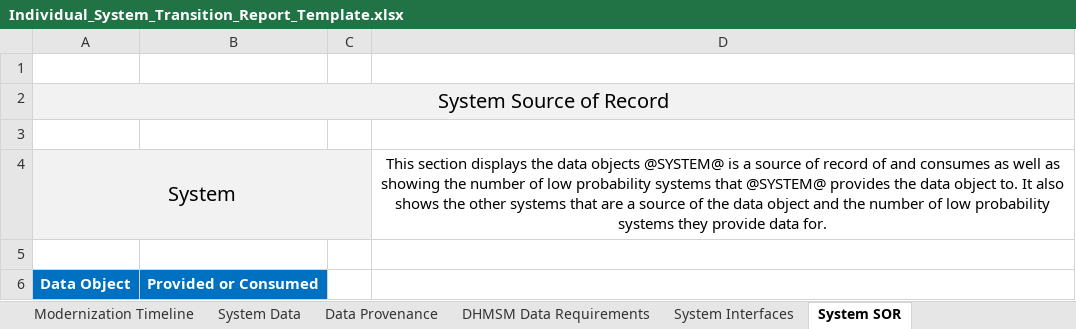
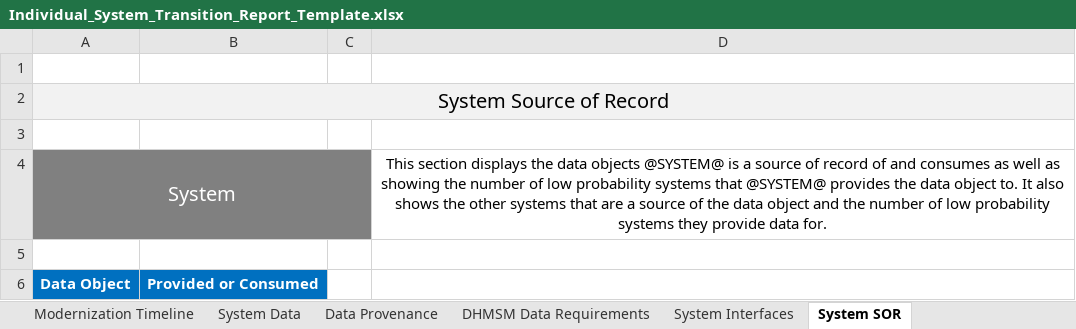
Before and after one commit to SEMOSS/Semoss, an Excel workbook: export/Reports/Individual_System_Transition_Report_Template.xlsx, sheet System SOR, drawn as a sheet; values as stored, in another font and other column widths than the file's, no borders; the diff names each change by its address in the sheet, - before the commit and + after, or states it on an @@ line.

Commit message:
updated system transition report to include SOR
git-svn-id: svn://107.170.10.188:8080/Semoss/trunk@2367 ef391c1c-ee15-45f7-b1d6-dde3d27a2169

Former-commit-id: 46cea2f5956a23f11b7c6b7ee325aac6bc2daab8

```diff
--- a/export/Reports/Individual_System_Transition_Report_Template.xlsx (sheet System SOR)
+++ b/export/Reports/Individual_System_Transition_Report_Template.xlsx (sheet System SOR)
-A4:C4 fill: #F2F2F2
+A4:C4 fill: #808080
-A4 text colour: black
+A4 text colour: #FFFFFF
```
Also changed, not shown: sheet System Interfaces.
